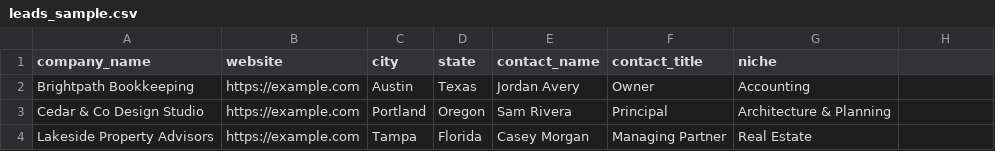
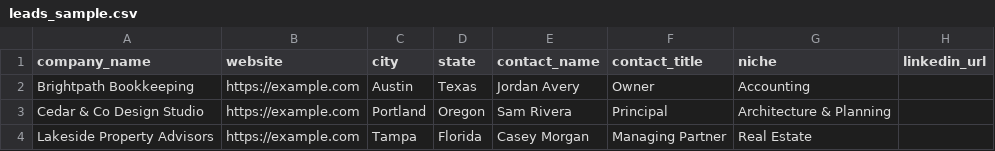
Before and after one commit to AIforOperations/claude-skills, a CSV file: enrich-personalize/sample/leads_sample.csv, drawn as a sheet; the diff names each change by its address in the sheet, - before the commit and + after, or states it on an @@ line.

```diff
--- a/enrich-personalize/sample/leads_sample.csv
+++ b/enrich-personalize/sample/leads_sample.csv
-H1: (empty)
+H1: linkedin_url
```
Also changed, not shown: 9 other files.
